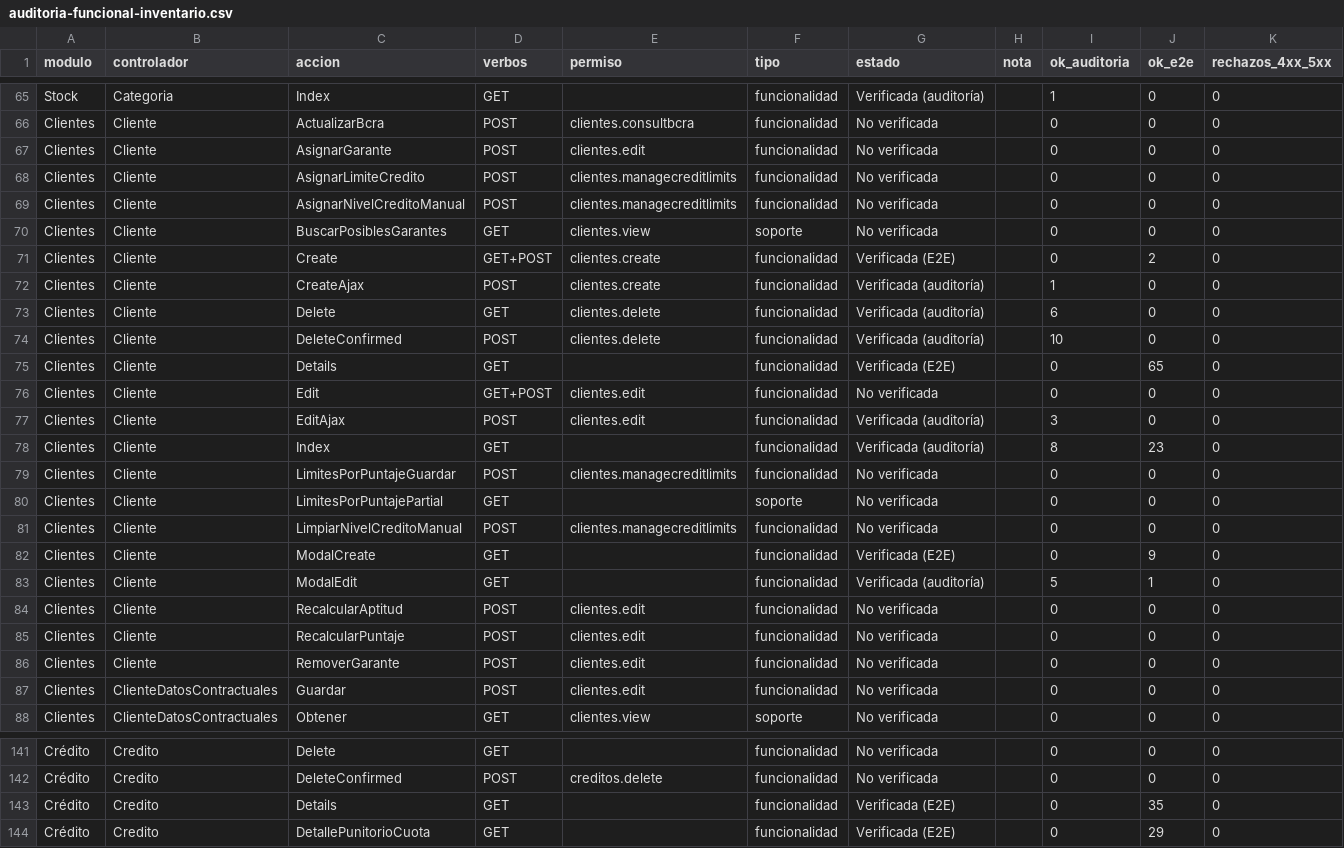
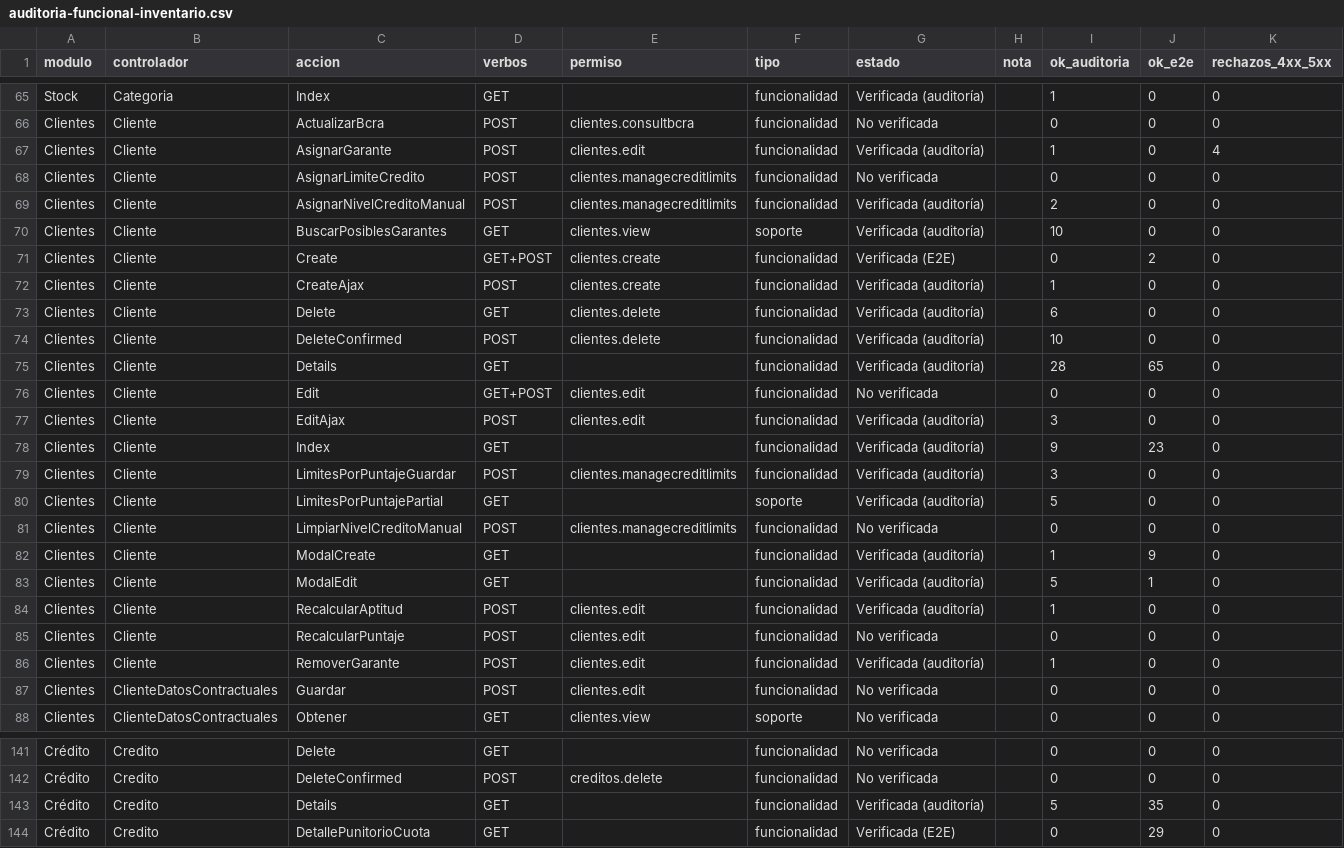
Before and after one commit to alanminana/theburyproject1, a CSV file: docs/auditoria-funcional-inventario.csv, drawn as a sheet; only a part is shown, gaps mark what is left out; the diff covers the shown part only.

```diff
--- a/docs/auditoria-funcional-inventario.csv
+++ b/docs/auditoria-funcional-inventario.csv
@@ -66,6 +66,6 @@ Stock;Categoria;Index;GET;;funcionalidad;Verificada (auditoría);;1;0;0
 Clientes;Cliente;ActualizarBcra;POST;clientes.consultbcra;funcionalidad;No verificada;;0;0;0
-Clientes;Cliente;AsignarGarante;POST;clientes.edit;funcionalidad;No verificada;;0;0;0
+Clientes;Cliente;AsignarGarante;POST;clientes.edit;funcionalidad;Verificada (auditoría);;1;0;4
 Clientes;Cliente;AsignarLimiteCredito;POST;clientes.managecreditlimits;funcionalidad;No verificada;;0;0;0
-Clientes;Cliente;AsignarNivelCreditoManual;POST;clientes.managecreditlimits;funcionalidad;No verificada;;0;0;0
-Clientes;Cliente;BuscarPosiblesGarantes;GET;clientes.view;soporte;No verificada;;0;0;0
+Clientes;Cliente;AsignarNivelCreditoManual;POST;clientes.managecreditlimits;funcionalidad;Verificada (auditoría);;2;0;0
+Clientes;Cliente;BuscarPosiblesGarantes;GET;clientes.view;soporte;Verificada (auditoría);;10;0;0
 Clientes;Cliente;Create;GET+POST;clientes.create;funcionalidad;Verificada (E2E);;0;2;0
@@ -74,14 +74,14 @@ Clientes;Cliente;Delete;GET;clientes.delete;funcionalidad;Verificada (auditoría
 Clientes;Cliente;DeleteConfirmed;POST;clientes.delete;funcionalidad;Verificada (auditoría);;10;0;0
-Clientes;Cliente;Details;GET;;funcionalidad;Verificada (E2E);;0;65;0
+Clientes;Cliente;Details;GET;;funcionalidad;Verificada (auditoría);;28;65;0
 Clientes;Cliente;Edit;GET+POST;clientes.edit;funcionalidad;No verificada;;0;0;0
 Clientes;Cliente;EditAjax;POST;clientes.edit;funcionalidad;Verificada (auditoría);;3;0;0
-Clientes;Cliente;Index;GET;;funcionalidad;Verificada (auditoría);;8;23;0
-Clientes;Cliente;LimitesPorPuntajeGuardar;POST;clientes.managecreditlimits;funcionalidad;No verificada;;0;0;0
-Clientes;Cliente;LimitesPorPuntajePartial;GET;;soporte;No verificada;;0;0;0
+Clientes;Cliente;Index;GET;;funcionalidad;Verificada (auditoría);;9;23;0
+Clientes;Cliente;LimitesPorPuntajeGuardar;POST;clientes.managecreditlimits;funcionalidad;Verificada (auditoría);;3;0;0
+Clientes;Cliente;LimitesPorPuntajePartial;GET;;soporte;Verificada (auditoría);;5;0;0
 Clientes;Cliente;LimpiarNivelCreditoManual;POST;clientes.managecreditlimits;funcionalidad;No verificada;;0;0;0
-Clientes;Cliente;ModalCreate;GET;;funcionalidad;Verificada (E2E);;0;9;0
+Clientes;Cliente;ModalCreate;GET;;funcionalidad;Verificada (auditoría);;1;9;0
 Clientes;Cliente;ModalEdit;GET;;funcionalidad;Verificada (auditoría);;5;1;0
-Clientes;Cliente;RecalcularAptitud;POST;clientes.edit;funcionalidad;No verificada;;0;0;0
+Clientes;Cliente;RecalcularAptitud;POST;clientes.edit;funcionalidad;Verificada (auditoría);;1;0;0
 Clientes;Cliente;RecalcularPuntaje;POST;clientes.edit;funcionalidad;No verificada;;0;0;0
-Clientes;Cliente;RemoverGarante;POST;clientes.edit;funcionalidad;No verificada;;0;0;0
+Clientes;Cliente;RemoverGarante;POST;clientes.edit;funcionalidad;Verificada (auditoría);;1;0;0
 Clientes;ClienteDatosContractuales;Guardar;POST;clientes.edit;funcionalidad;No verificada;;0;0;0
@@ -142,3 +142,3 @@ Crédito;Credito;Delete;GET;;funcionalidad;No verificada;;0;0;0
 Crédito;Credito;DeleteConfirmed;POST;creditos.delete;funcionalidad;No verificada;;0;0;0
-Crédito;Credito;Details;GET;;funcionalidad;Verificada (E2E);;0;35;0
+Crédito;Credito;Details;GET;;funcionalidad;Verificada (auditoría);;5;35;0
 Crédito;Credito;DetallePunitorioCuota;GET;;funcionalidad;Verificada (E2E);;0;29;0
```
Also changed, not shown: 40 edited cells elsewhere in this file, 4 other files.
